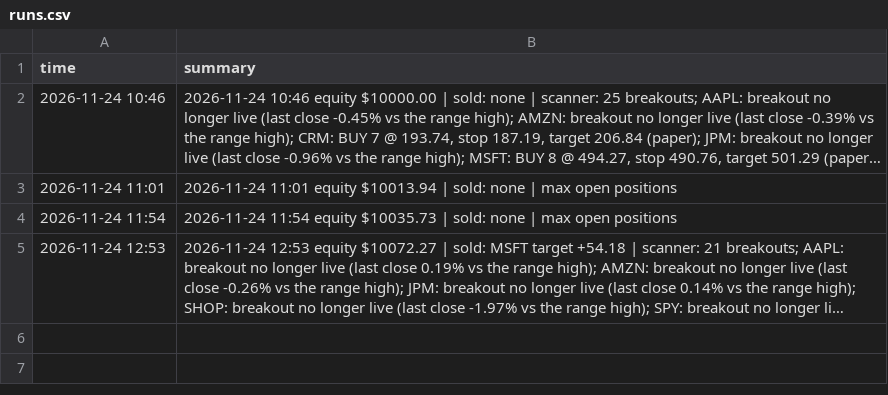
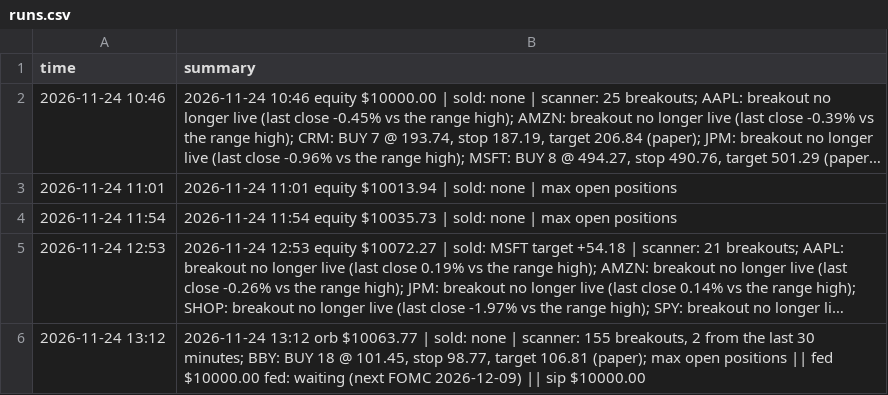
Before and after one commit to alkaabiz-crypto/day-trader-skill, a CSV file: trader-lab/autopaper/runs.csv, drawn as a sheet; long unchanged cells end in …; the diff names each change by its address in the sheet, - before the commit and + after, or states it on an @@ line.

```diff
--- a/trader-lab/autopaper/runs.csv
+++ b/trader-lab/autopaper/runs.csv
+row 6: 2026-11-24 13:12 | 2026-11-24 13:12 orb $10063.77 | sold: none | scanner: 155 breakouts, 2 from the last 30 minutes; BBY: BUY 18 @ 101.45, stop 98.77, target 106.81 (paper); max open positions || fed $10000.00 fed: waiting (next FOMC 2026-12-09) || sip $10000.00
```
Also changed, not shown: 12 other files.
